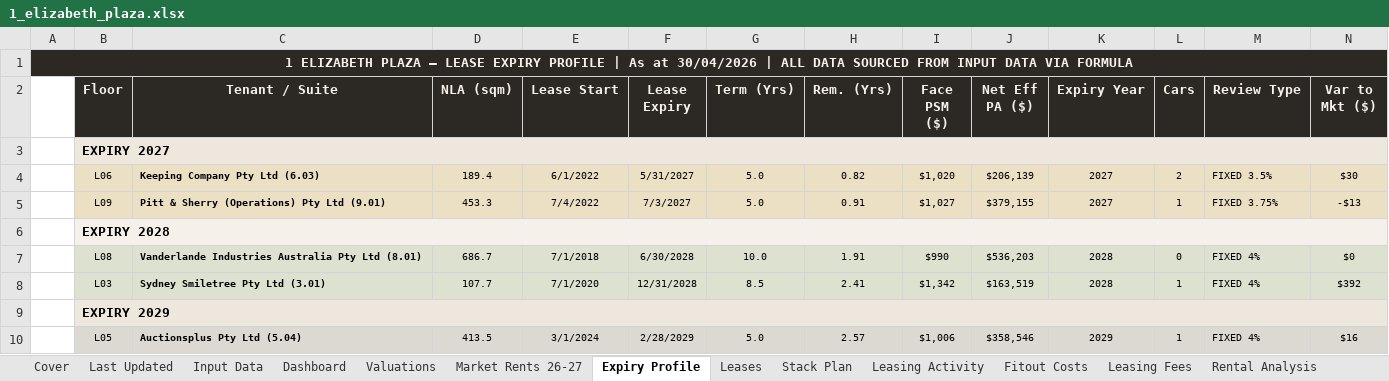
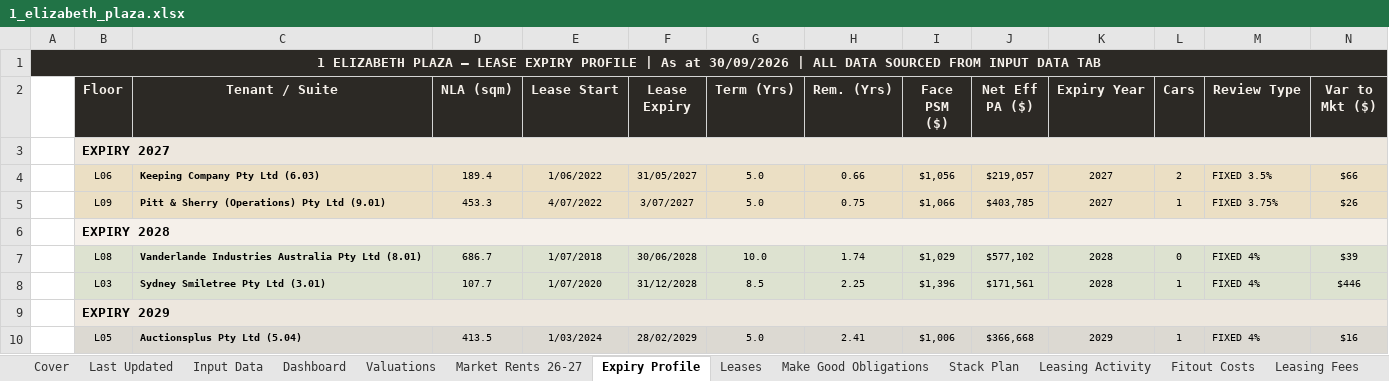
Before and after one commit to JakeG-Dakota/portfolio-dashboard-v2, an Excel workbook: public/data/1_elizabeth_plaza.xlsx, sheet Expiry Profile, drawn as a sheet; only a part is shown; values as stored, in another font and other column widths than the file's, no borders; the diff covers the shown part only; the diff names each change by its address in the sheet, - before the commit and + after, or states it on an @@ line.

```diff
--- a/public/data/1_elizabeth_plaza.xlsx (sheet Expiry Profile)
+++ b/public/data/1_elizabeth_plaza.xlsx (sheet Expiry Profile)
+sheet tab: Make Good Obligations
-A1: …As at 30/04/2026 | ALL DATA SOURCED FROM INPUT DATA VIA FORMULA
+A1: …As at 30/09/2026 | ALL DATA SOURCED FROM INPUT DATA TAB
-B1:N1 fill: none
+B1:N1 fill: #2C2925
-C3:N3 fill: none
+C3:N3 fill: #EDE7DE
-E4 (Lease Start): 6/1/2022
+E4 (Lease Start): 1/06/2022
-F4 (Lease Expiry): 5/31/2027
+F4 (Lease Expiry): 31/05/2027
-H4 (Rem. (Yrs)): 0.82
+H4 (Rem. (Yrs)): 0.66
-I4 (Face PSM ($)): $1,020
+I4 (Face PSM ($)): $1,056
-J4 (Net Eff PA ($)): $206,139
+J4 (Net Eff PA ($)): $219,057
-N4 (Var to Mkt ($)): $30
+N4 (Var to Mkt ($)): $66
-E5 (Lease Start): 7/4/2022
+E5 (Lease Start): 4/07/2022
-F5 (Lease Expiry): 7/3/2027
+F5 (Lease Expiry): 3/07/2027
-H5 (Rem. (Yrs)): 0.91
+H5 (Rem. (Yrs)): 0.75
-I5 (Face PSM ($)): $1,027
+I5 (Face PSM ($)): $1,066
-J5 (Net Eff PA ($)): $379,155
+J5 (Net Eff PA ($)): $403,785
-N5 (Var to Mkt ($)): -$13
+N5 (Var to Mkt ($)): $26
-C6:N6 fill: none
+C6:N6 fill: #F5F0EA
-E7 (Lease Start): 7/1/2018
+E7 (Lease Start): 1/07/2018
-F7 (Lease Expiry): 6/30/2028
+F7 (Lease Expiry): 30/06/2028
-H7 (Rem. (Yrs)): 1.91
+H7 (Rem. (Yrs)): 1.74
-I7 (Face PSM ($)): $990
+I7 (Face PSM ($)): $1,029
-J7 (Net Eff PA ($)): $536,203
+J7 (Net Eff PA ($)): $577,102
-N7 (Var to Mkt ($)): $0
+N7 (Var to Mkt ($)): $39
-E8 (Lease Start): 7/1/2020
+E8 (Lease Start): 1/07/2020
-F8 (Lease Expiry): 12/31/2028
+F8 (Lease Expiry): 31/12/2028
-H8 (Rem. (Yrs)): 2.41
+H8 (Rem. (Yrs)): 2.25
-I8 (Face PSM ($)): $1,342
+I8 (Face PSM ($)): $1,396
-J8 (Net Eff PA ($)): $163,519
+J8 (Net Eff PA ($)): $171,561
-N8 (Var to Mkt ($)): $392
+N8 (Var to Mkt ($)): $446
-C9:N9 fill: none
+C9:N9 fill: #EDE7DE
-E10 (Lease Start): 3/1/2024
+E10 (Lease Start): 1/03/2024
-F10 (Lease Expiry): 2/28/2029
+F10 (Lease Expiry): 28/02/2029
-H10 (Rem. (Yrs)): 2.57
+H10 (Rem. (Yrs)): 2.41
-J10 (Net Eff PA ($)): $358,546
+J10 (Net Eff PA ($)): $366,668
```
Also changed, not shown: 2 added rows, 2 removed rows, 73 edited cells, cell formats and merged cells elsewhere in this sheet, sheet Input Data, sheet Leases, sheet Dashboard, sheet Stack Plan, sheet Leasing Activity, sheet Leasing Fees, 6 more sheets.
